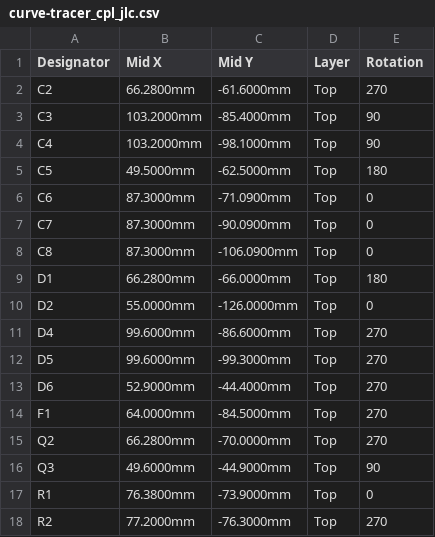
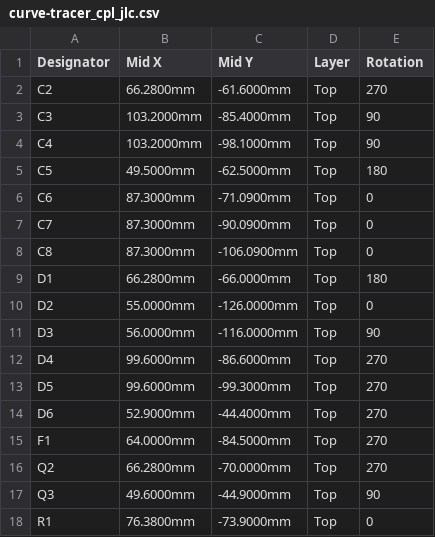
Before and after one commit to leedanie2/curve-tracer, a CSV file: hardware/fab/jlc/curve-tracer_cpl_jlc.csv, drawn as a sheet; only a part is shown; the shorter side is filled out with more unchanged rows; the diff names each change by its address in the sheet, - before the commit and + after, or states it on an @@ line.

```diff
--- a/hardware/fab/jlc/curve-tracer_cpl_jlc.csv
+++ b/hardware/fab/jlc/curve-tracer_cpl_jlc.csv
+row 11: D3 | 56.0000mm | -116.0000mm | Top | 90
```
Also changed, not shown: hardware/fab/curve-tracer_bom.csv, hardware/fab/jlc/curve-tracer_bom_jlc.csv, 9 other files.
